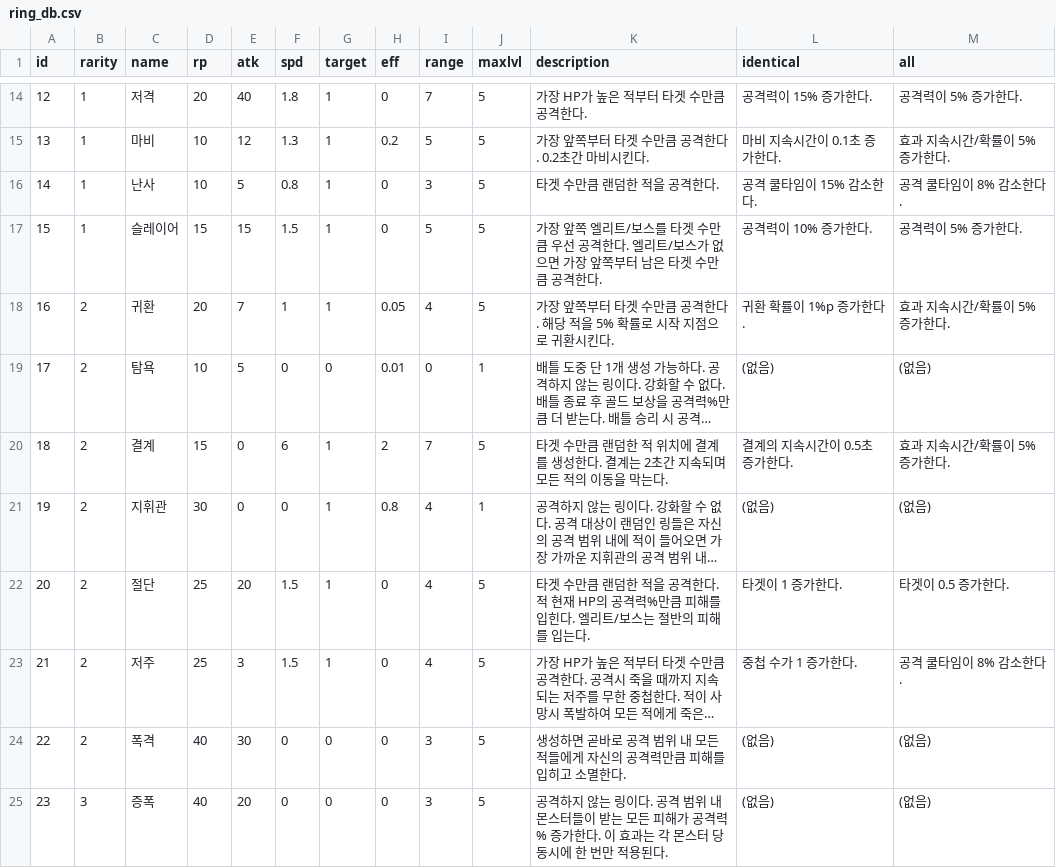
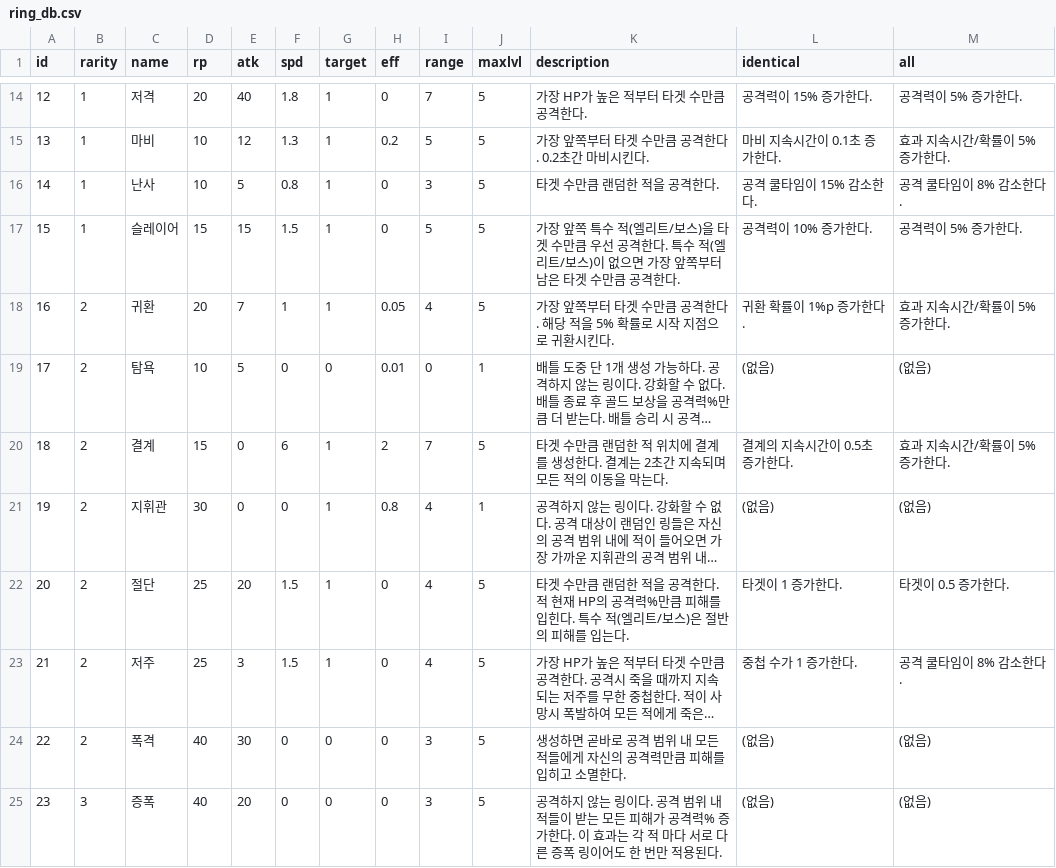
Before and after one commit to CastleJH/Tower-of-Rings, a CSV file: Assets/Resources/ring_db.csv, drawn as a sheet; only a part is shown, gaps mark what is left out; long unchanged cells end in …; the diff covers the shown part only; the diff names each change by its address in the sheet, - before the commit and + after, or states it on an @@ line.

```diff
--- a/Assets/Resources/ring_db.csv
+++ b/Assets/Resources/ring_db.csv
-K17 (description): …앞쪽 엘리트/보스를 타겟 수만큼 우선 공격한다. 엘리트/보스가 없으면…
+K17 (description): …앞쪽 특수 적(엘리트/보스)을 타겟 수만큼 우선 공격한다. 특수 적(엘리트/보스)이 없으면…
-K22 (description): …입힌다. 엘리트/보스는 절반의…
+K22 (description): …입힌다. 특수 적(엘리트/보스)은 절반의…
-K25 (description): …위 내 몬스터들이 받는 모든 피해가 공격력% 증가한다. 이 효과는 각 몬스터 당 동시에 한 번…
+K25 (description): …위 내 적들이 받는 모든 피해가 공격력% 증가한다. 이 효과는 각 적 마다 서로 다른 증폭 링이어도 한 번…
```
Also changed, not shown: 4 edited cells elsewhere in this file, Assets/Resources/monster_db.csv, Assets/Resources/relic_db.csv, 4 other files.
